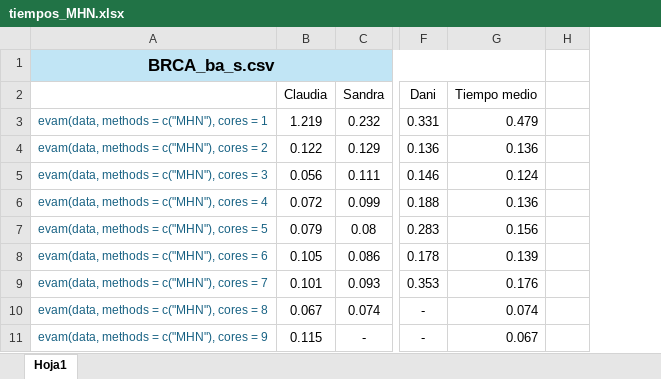
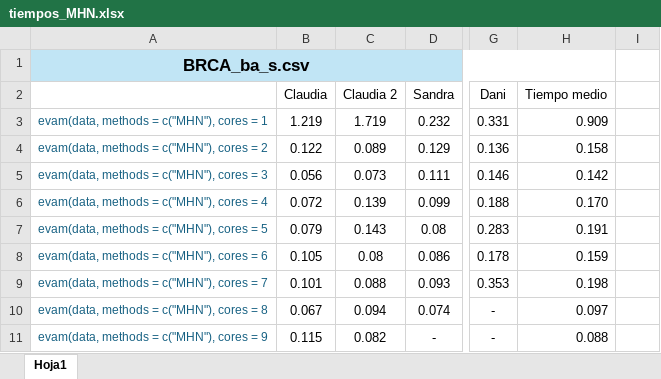
Before and after one commit to SandraMingo/EvAM-Tools, an Excel workbook: Claudia/tiempos_MHN.xlsx, sheet Hoja1, drawn as a sheet; only a part is shown, gaps mark what is left out; values as stored, in another font and other column widths than the file's, no borders; removed rows and columns are numbered as before the commit, all else as after; the diff names each change by its address in the sheet, - before the commit and + after, or states it on an @@ line.

Commit message:
Repeticion tiempos BRCA

```diff
--- a/Claudia/tiempos_MHN.xlsx (sheet Hoja1)
+++ b/Claudia/tiempos_MHN.xlsx (sheet Hoja1)
+column C, rows 2-11: Claudia 2 | 1.719 | 0.089 | 0.073 | 0.139 | 0.143 | 0.08 | 0.088 | 0.094 | 0.082
-column G, rows 2-11: Tiempo medio | 0.479 | 0.136 | 0.124 | 0.136 | 0.156 | 0.139 | 0.176 | 0.074 | 0.067
+column H, rows 2-11: Tiempo medio | 0.909 | 0.158 | 0.142 | 0.170 | 0.191 | 0.159 | 0.198 | 0.097 | 0.088
```
Also changed, not shown: formulas that keep their value.
